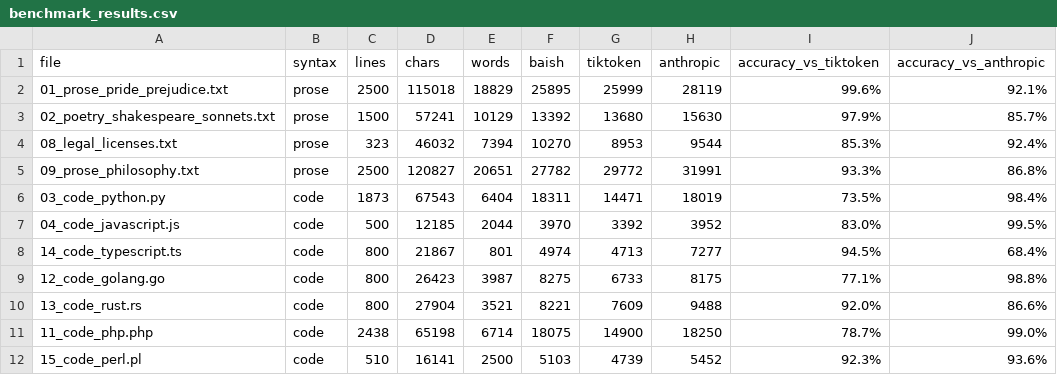
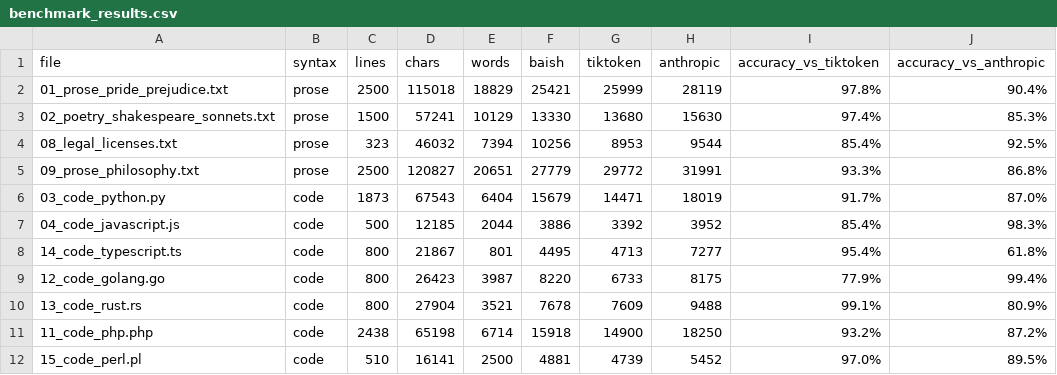
Before and after one commit to pforret/baish, a CSV file: benchmarks/benchmark_results.csv, drawn as a sheet; only a part is shown; the diff covers the shown part only.

```diff
--- a/benchmarks/benchmark_results.csv
+++ b/benchmarks/benchmark_results.csv
@@ -1,12 +1,12 @@
 file,syntax,lines,chars,words,baish,tiktoken,anthropic,accuracy_vs_tiktoken,accuracy_vs_anthropic
-01_prose_pride_prejudice.txt,prose,2500,115018,18829,25895,25999,28119,99.6%,92.1%
-02_poetry_shakespeare_sonnets.txt,prose,1500,57241,10129,13392,13680,15630,97.9%,85.7%
-08_legal_licenses.txt,prose,323,46032,7394,10270,8953,9544,85.3%,92.4%
-09_prose_philosophy.txt,prose,2500,120827,20651,27782,29772,31991,93.3%,86.8%
-03_code_python.py,code,1873,67543,6404,18311,14471,18019,73.5%,98.4%
-04_code_javascript.js,code,500,12185,2044,3970,3392,3952,83.0%,99.5%
-14_code_typescript.ts,code,800,21867,801,4974,4713,7277,94.5%,68.4%
-12_code_golang.go,code,800,26423,3987,8275,6733,8175,77.1%,98.8%
-13_code_rust.rs,code,800,27904,3521,8221,7609,9488,92.0%,86.6%
-11_code_php.php,code,2438,65198,6714,18075,14900,18250,78.7%,99.0%
-15_code_perl.pl,code,510,16141,2500,5103,4739,5452,92.3%,93.6%
+01_prose_pride_prejudice.txt,prose,2500,115018,18829,25421,25999,28119,97.8%,90.4%
+02_poetry_shakespeare_sonnets.txt,prose,1500,57241,10129,13330,13680,15630,97.4%,85.3%
+08_legal_licenses.txt,prose,323,46032,7394,10256,8953,9544,85.4%,92.5%
+09_prose_philosophy.txt,prose,2500,120827,20651,27779,29772,31991,93.3%,86.8%
+03_code_python.py,code,1873,67543,6404,15679,14471,18019,91.7%,87.0%
+04_code_javascript.js,code,500,12185,2044,3886,3392,3952,85.4%,98.3%
+14_code_typescript.ts,code,800,21867,801,4495,4713,7277,95.4%,61.8%
+12_code_golang.go,code,800,26423,3987,8220,6733,8175,77.9%,99.4%
+13_code_rust.rs,code,800,27904,3521,7678,7609,9488,99.1%,80.9%
+11_code_php.php,code,2438,65198,6714,15918,14900,18250,93.2%,87.2%
+15_code_perl.pl,code,510,16141,2500,4881,4739,5452,97.0%,89.5%
```
Also changed, not shown: 21 edited cells elsewhere in this file, 1 other file.
